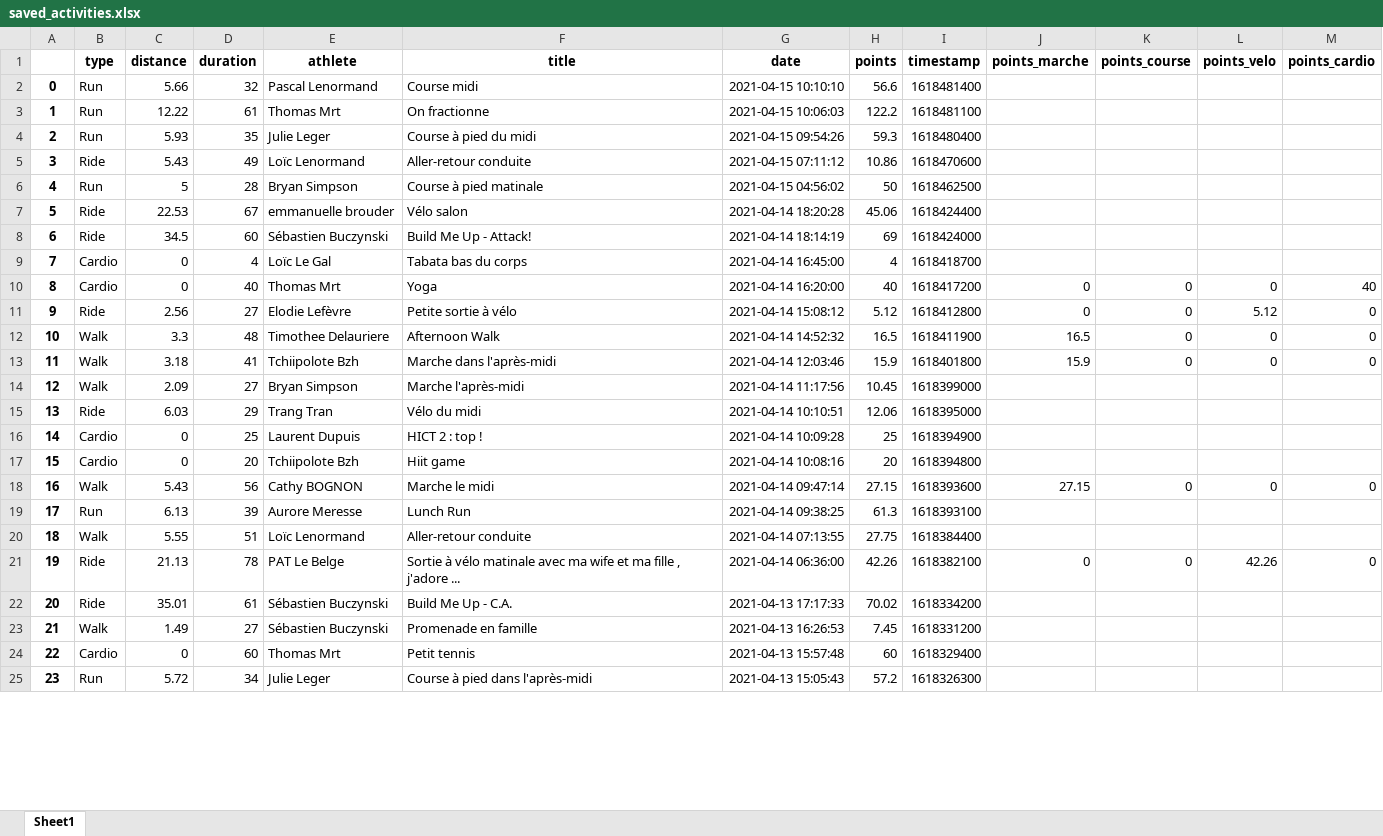
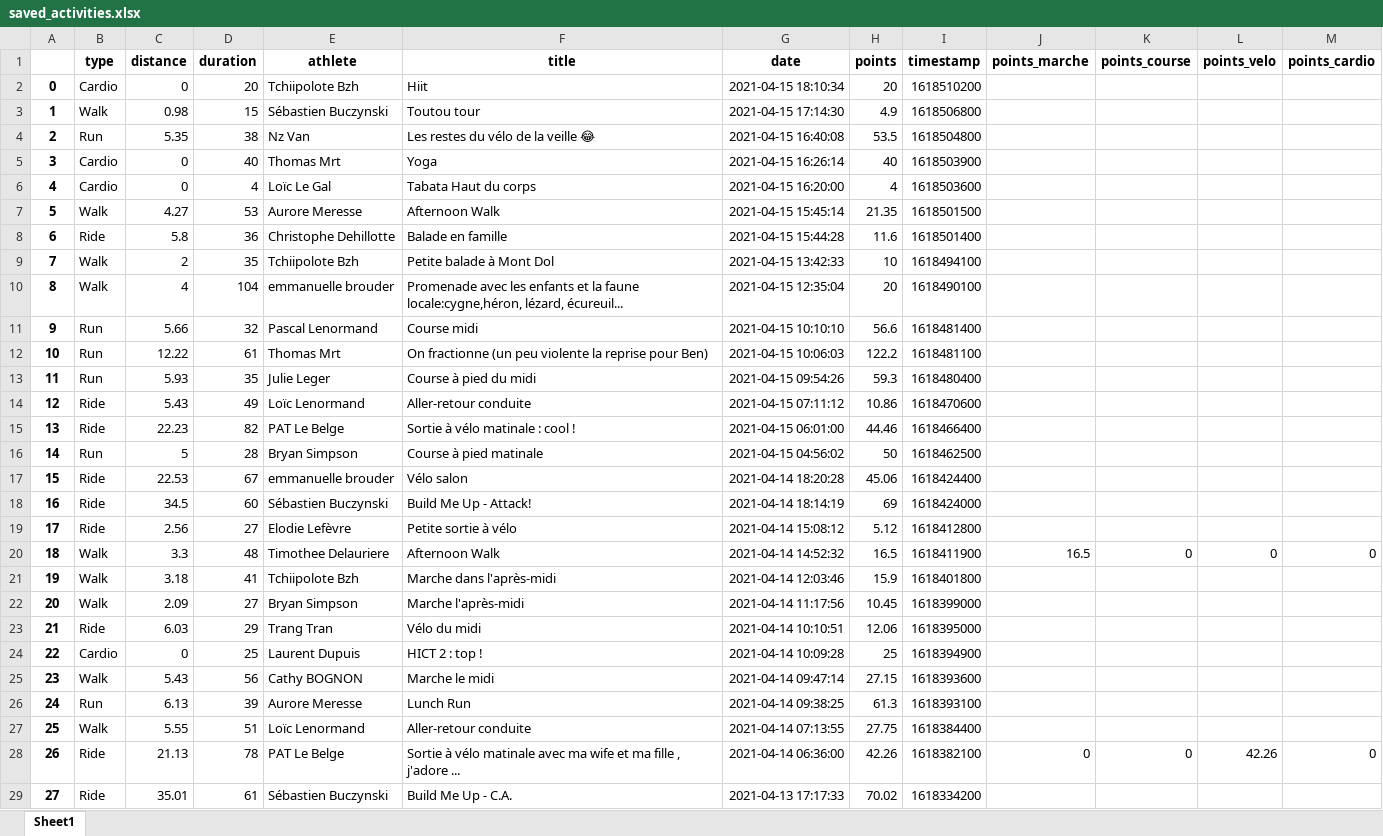
Before and after one commit to bcmb78/bcmb78.github.io, an Excel workbook: defi/saved_activities.xlsx, sheet Sheet1, drawn as a sheet; only a part is shown; the shorter side is filled out with more unchanged rows; values as stored, in another font and other column widths than the file's, no borders; removed rows and columns are numbered as before the commit, all else as after; the diff covers the shown part only; the diff names each change by its address in the sheet, - before the commit and + after, or states it on an @@ line.

```diff
--- a/defi/saved_activities.xlsx (sheet Sheet1)
+++ b/defi/saved_activities.xlsx (sheet Sheet1)
+row 2: 0 | Cardio | 0 | 20 | Tchiipolote Bzh | Hiit | 2021-04-15 18:10:34 | 20 | 1618510200
+row 3: 1 | Walk | 0.98 | 15 | Sébastien Buczynski | Toutou tour | 2021-04-15 17:14:30 | 4.9 | 1618506800
+row 4: 2 | Run | 5.35 | 38 | Nz Van | Les restes du vélo de la veille 😂 | 2021-04-15 16:40:08 | 53.5 | 1618504800
+row 5: 3 | Cardio | 0 | 40 | Thomas Mrt | Yoga | 2021-04-15 16:26:14 | 40 | 1618503900
+row 6: 4 | Cardio | 0 | 4 | Loïc Le Gal | Tabata Haut du corps | 2021-04-15 16:20:00 | 4 | 1618503600
+row 7: 5 | Walk | 4.27 | 53 | Aurore Meresse | Afternoon Walk | 2021-04-15 15:45:14 | 21.35 | 1618501500
+row 8: 6 | Ride | 5.8 | 36 | Christophe Dehillotte | Balade en famille | 2021-04-15 15:44:28 | 11.6 | 1618501400
+row 9: 7 | Walk | 2 | 35 | Tchiipolote Bzh | Petite balade à Mont Dol | 2021-04-15 13:42:33 | 10 | 1618494100
+row 10: 8 | Walk | 4 | 104 | emmanuelle brouder | Promenade avec les enfants et la faune locale:cygne,héron, lézard, écureuil... | 2021-04-15 12:35:04 | 20 | 1618490100
@@ column A renumbered from row 11 down @@
-F12 (title): On fractionne
+F12 (title): On fractionne (un peu violente la reprise pour Ben)
+row 15: 13 | Ride | 22.23 | 82 | PAT Le Belge | Sortie à vélo matinale : cool ! | 2021-04-15 06:01:00 | 44.46 | 1618466400
-row 9: 7 | Cardio | 0 | 4 | Loïc Le Gal | Tabata bas du corps | 2021-04-14 16:45:00 | 4 | 1618418700
-row 10: 8 | Cardio | 0 | 40 | Thomas Mrt | Yoga | 2021-04-14 16:20:00 | 40 | 1618417200 | 0 | 0 | 0 | 40
-J19 (points_marche): 0
+J19 (points_marche): (empty)
-K19 (points_course): 0
+K19 (points_course): (empty)
-L19 (points_velo): 5.12
+L19 (points_velo): (empty)
-M19 (points_cardio): 0
+M19 (points_cardio): (empty)
-J21 (points_marche): 15.9
+J21 (points_marche): (empty)
-K21 (points_course): 0
+K21 (points_course): (empty)
-L21 (points_velo): 0
+L21 (points_velo): (empty)
-M21 (points_cardio): 0
+M21 (points_cardio): (empty)
-row 17: 15 | Cardio | 0 | 20 | Tchiipolote Bzh | Hiit game | 2021-04-14 10:08:16 | 20 | 1618394800
-J25 (points_marche): 27.15
+J25 (points_marche): (empty)
-K25 (points_course): 0
+K25 (points_course): (empty)
-L25 (points_velo): 0
+L25 (points_velo): (empty)
-M25 (points_cardio): 0
+M25 (points_cardio): (empty)
```
Also changed, not shown: 101 edited cells elsewhere in this sheet, 4 other files.
